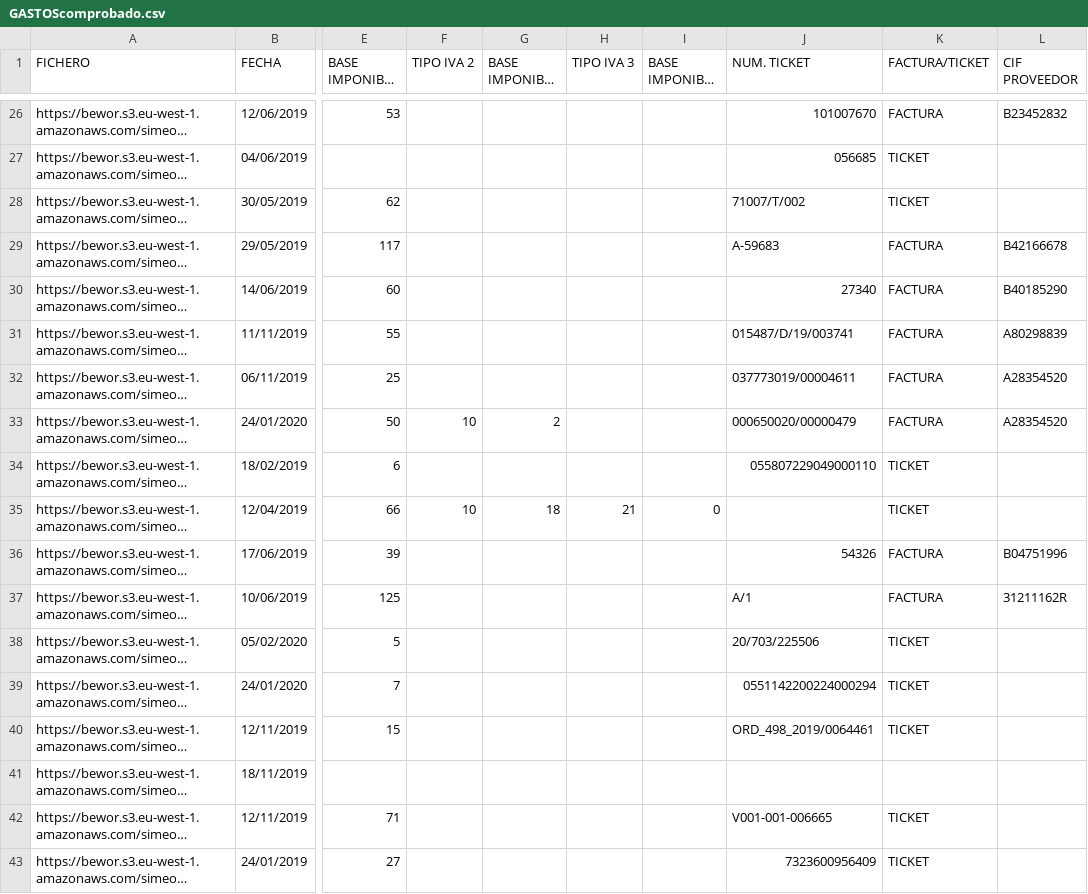
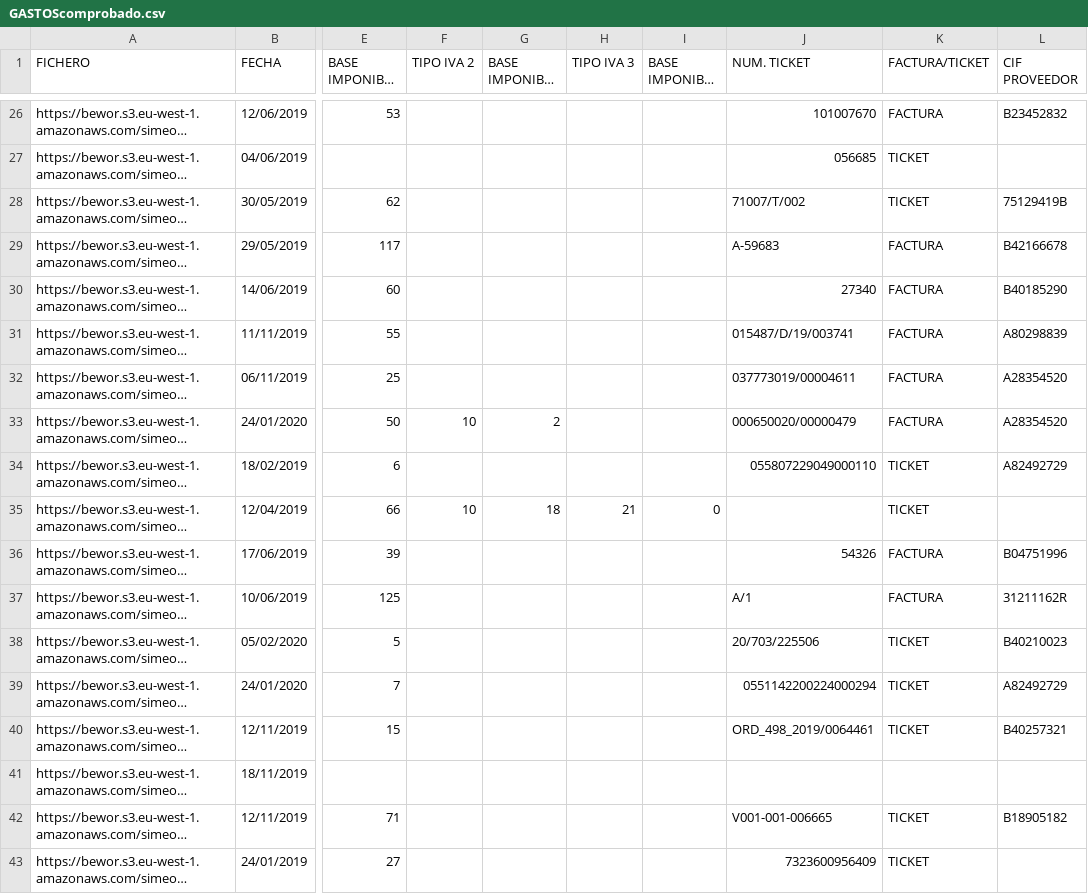
Before and after one commit to nuclearWinters/scriptsOCR, a CSV file: GASTOScomprobado.csv, drawn as a sheet; only a part is shown, gaps mark what is left out; long unchanged cells end in …; the diff covers the shown part only; the diff names each change by its address in the sheet, - before the commit and + after, or states it on an @@ line.

```diff
--- a/GASTOScomprobado.csv
+++ b/GASTOScomprobado.csv
-L28 (CIF PROVEEDOR): (empty)
+L28 (CIF PROVEEDOR): 75129419B
-L34 (CIF PROVEEDOR): (empty)
+L34 (CIF PROVEEDOR): A82492729
-L38 (CIF PROVEEDOR): (empty)
+L38 (CIF PROVEEDOR): B40210023
-L39 (CIF PROVEEDOR): (empty)
+L39 (CIF PROVEEDOR): A82492729
-L40 (CIF PROVEEDOR): (empty)
+L40 (CIF PROVEEDOR): B40257321
-L42 (CIF PROVEEDOR): (empty)
+L42 (CIF PROVEEDOR): B18905182
```
Also changed, not shown: 8 edited cells elsewhere in this file, 3 other files.
